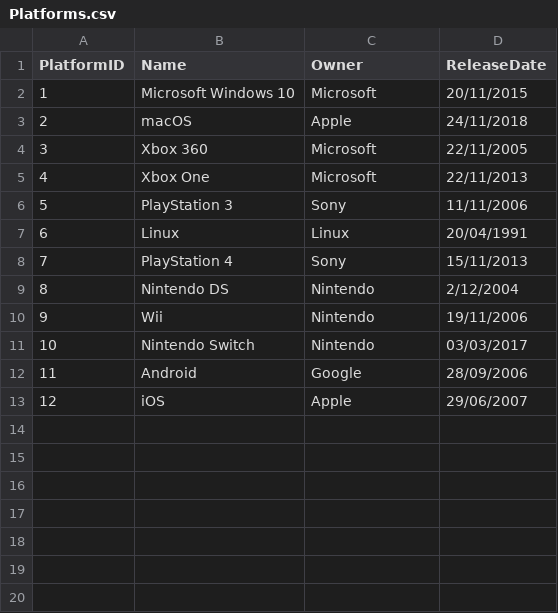
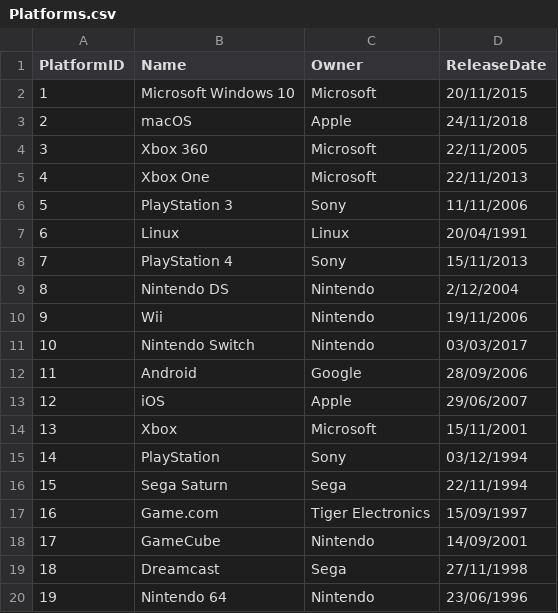
Before and after one commit to vascoalramos/my-game-stack, a CSV file: dataSets+pythonScripts/DataSets/Platforms.csv, drawn as a sheet.

Commit message:
Updates to Platforms and Releases

```diff
--- a/dataSets+pythonScripts/DataSets/Platforms.csv
+++ b/dataSets+pythonScripts/DataSets/Platforms.csv
@@ -13 +13,8 @@ PlatformID,Name,Owner,ReleaseDate
 12,iOS,Apple,29/06/2007
+13,Xbox,Microsoft,15/11/2001
+14,PlayStation,Sony,03/12/1994
+15,Sega Saturn,Sega,22/11/1994
+16,Game.com,Tiger Electronics,15/09/1997
+17,GameCube,Nintendo,14/09/2001
+18,Dreamcast,Sega,27/11/1998
+19,Nintendo 64,Nintendo,23/06/1996
```
Also changed, not shown: 1 other file.
